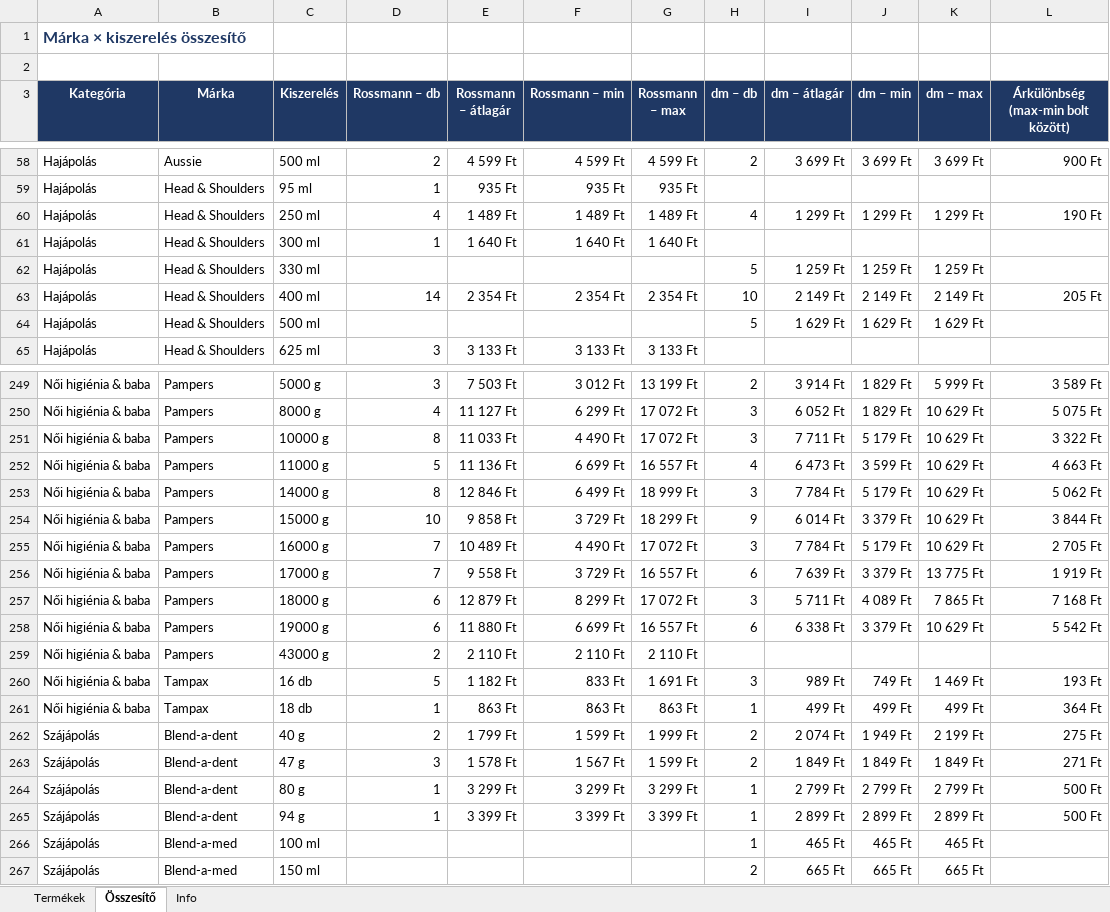
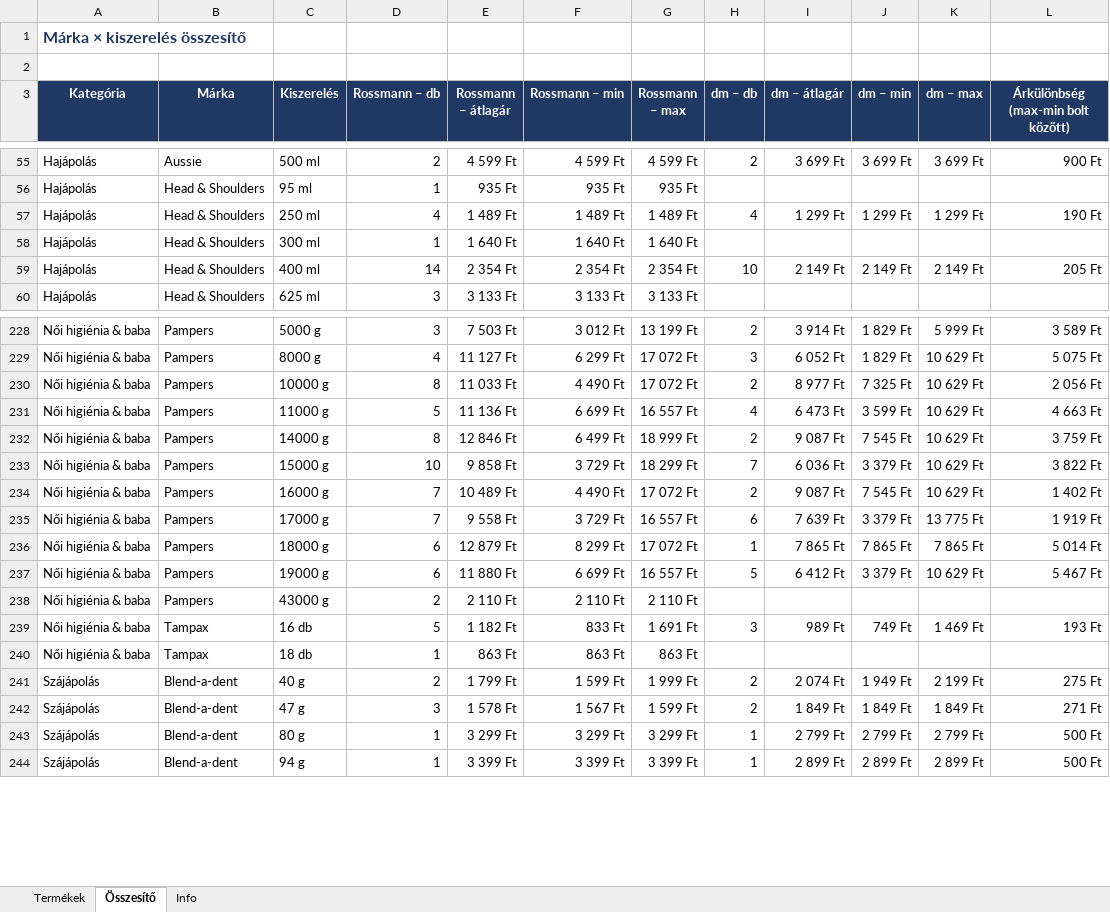
Before and after one commit to MatraBendi/Dm_Rsm_Scraper, an Excel workbook: docs/data/PG_arak_latest.xlsx, sheet Összesítő, drawn as a sheet; only a part is shown, gaps mark what is left out; values as stored, in another font and other column widths than the file's, no borders; removed rows and columns are numbered as before the commit, all else as after; the diff covers the shown part only; the diff names each change by its address in the sheet, - before the commit and + after, or states it on an @@ line.

```diff
--- a/docs/data/PG_arak_latest.xlsx (sheet Összesítő)
+++ b/docs/data/PG_arak_latest.xlsx (sheet Összesítő)
-row 62: Hajápolás | Head & Shoulders | 330 ml |  |  |  |  | 5 | 1 259 Ft | 1 259 Ft | 1 259 Ft
-row 64: Hajápolás | Head & Shoulders | 500 ml |  |  |  |  | 5 | 1 629 Ft | 1 629 Ft | 1 629 Ft
-H230 (dm – db): 3
+H230 (dm – db): 2
-I230 (dm – átlagár): 7 711 Ft
+I230 (dm – átlagár): 8 977 Ft
-J230 (dm – min): 5 179 Ft
+J230 (dm – min): 7 325 Ft
-L230: 3 322 Ft
+L230: 2 056 Ft
-H232 (dm – db): 3
+H232 (dm – db): 2
-I232 (dm – átlagár): 7 784 Ft
+I232 (dm – átlagár): 9 087 Ft
-J232 (dm – min): 5 179 Ft
+J232 (dm – min): 7 545 Ft
-L232: 5 062 Ft
+L232: 3 759 Ft
-H233 (dm – db): 9
+H233 (dm – db): 7
-I233 (dm – átlagár): 6 014 Ft
+I233 (dm – átlagár): 6 036 Ft
-L233: 3 844 Ft
+L233: 3 822 Ft
-H234 (dm – db): 3
+H234 (dm – db): 2
-I234 (dm – átlagár): 7 784 Ft
+I234 (dm – átlagár): 9 087 Ft
-J234 (dm – min): 5 179 Ft
+J234 (dm – min): 7 545 Ft
-L234: 2 705 Ft
+L234: 1 402 Ft
-H236 (dm – db): 3
+H236 (dm – db): 1
-I236 (dm – átlagár): 5 711 Ft
+I236 (dm – átlagár): 7 865 Ft
-J236 (dm – min): 4 089 Ft
+J236 (dm – min): 7 865 Ft
-L236: 7 168 Ft
+L236: 5 014 Ft
-H237 (dm – db): 6
+H237 (dm – db): 5
-I237 (dm – átlagár): 6 338 Ft
+I237 (dm – átlagár): 6 412 Ft
-L237: 5 542 Ft
+L237: 5 467 Ft
-H240 (dm – db): 1
+H240 (dm – db): (empty)
-I240 (dm – átlagár): 499 Ft
+I240 (dm – átlagár): (empty)
-J240 (dm – min): 499 Ft
+J240 (dm – min): (empty)
-K240 (dm – max): 499 Ft
+K240 (dm – max): (empty)
-L240: 364 Ft
+L240: (empty)
-row 266: Szájápolás | Blend-a-med | 100 ml |  |  |  |  | 1 | 465 Ft | 465 Ft | 465 Ft
-row 267: Szájápolás | Blend-a-med | 150 ml |  |  |  |  | 2 | 665 Ft | 665 Ft | 665 Ft
```
Also changed, not shown: 3 added rows, 23 removed rows and 163 edited cells elsewhere in this sheet, sheet Termékek, sheet Info, 3 other files.
